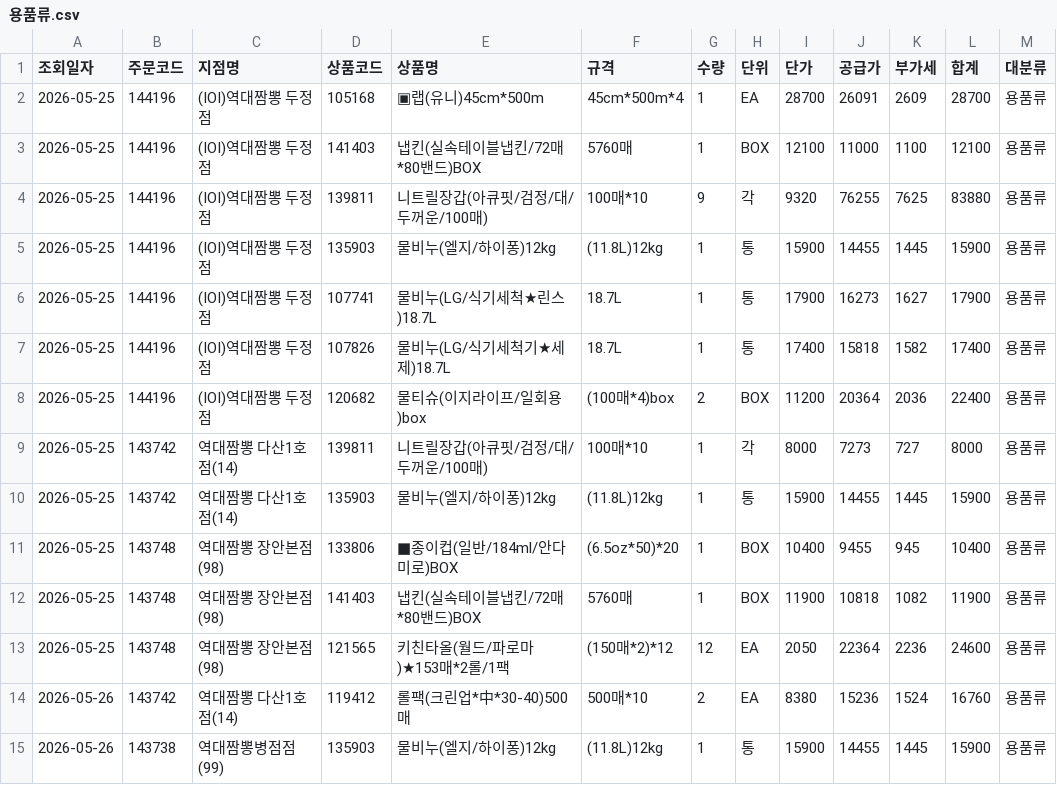
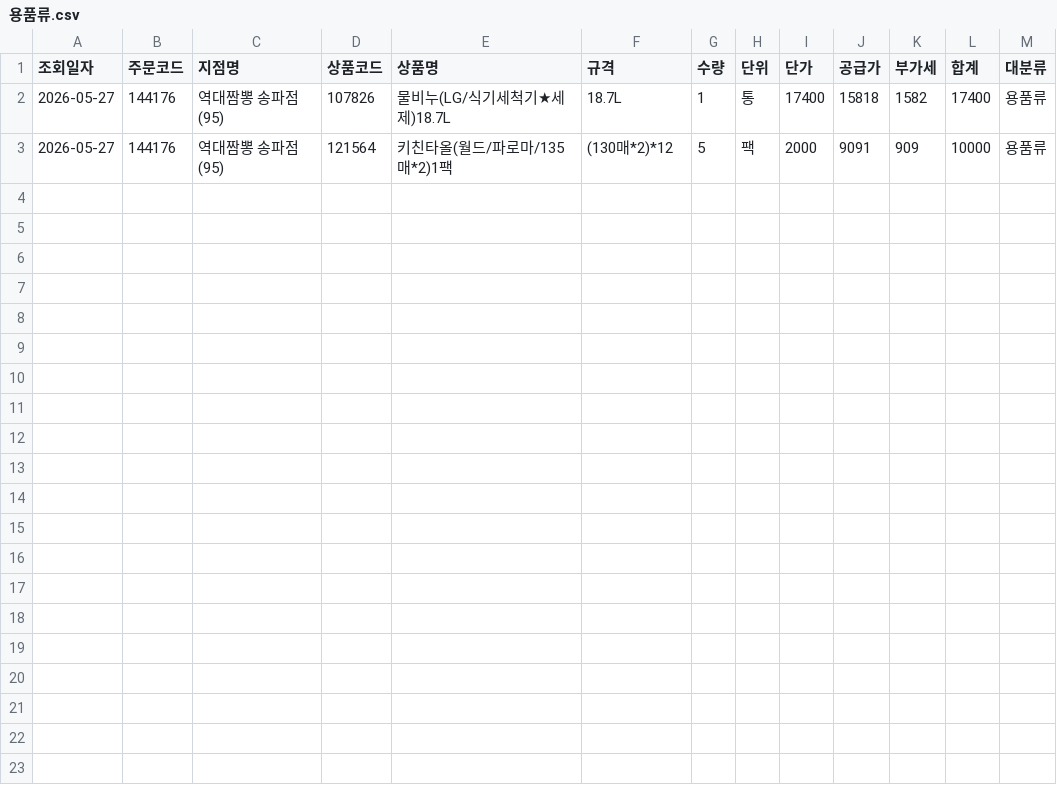
Before and after one commit to dampd21/Sajodaerim, a CSV file: output/by_category/용품류.csv, drawn as a sheet.

```diff
--- a/output/by_category/용품류.csv
+++ b/output/by_category/용품류.csv
@@ -1,15 +1,3 @@
 조회일자,주문코드,지점명,상품코드,상품명,규격,수량,단위,단가,공급가,부가세,합계,대분류
-2026-05-25,144196,(IOI)역대짬뽕 두정점,105168,▣랩(유니)45cm*500m,45cm*500m*4,1,EA,28700,26091,2609,28700,용품류
-2026-05-25,144196,(IOI)역대짬뽕 두정점,141403,냅킨(실속테이블냅킨/72매*80밴드)BOX,5760매,1,BOX,12100,11000,1100,12100,용품류
-2026-05-25,144196,(IOI)역대짬뽕 두정점,139811,니트릴장갑(아큐핏/검정/대/두꺼운/100매),100매*10,9,각,9320,76255,7625,83880,용품류
-2026-05-25,144196,(IOI)역대짬뽕 두정점,135903,물비누(엘지/하이퐁)12kg,(11.8L)12kg,1,통,15900,14455,1445,15900,용품류
-2026-05-25,144196,(IOI)역대짬뽕 두정점,107741,물비누(LG/식기세척★린스)18.7L,18.7L,1,통,17900,16273,1627,17900,용품류
-2026-05-25,144196,(IOI)역대짬뽕 두정점,107826,물비누(LG/식기세척기★세제)18.7L,18.7L,1,통,17400,15818,1582,17400,용품류
-2026-05-25,144196,(IOI)역대짬뽕 두정점,120682,물티슈(이지라이프/일회용)box,(100매*4)box,2,BOX,11200,20364,2036,22400,용품류
-2026-05-25,143742,역대짬뽕 다산1호점(14),139811,니트릴장갑(아큐핏/검정/대/두꺼운/100매),100매*10,1,각,8000,7273,727,8000,용품류
-2026-05-25,143742,역대짬뽕 다산1호점(14),135903,물비누(엘지/하이퐁)12kg,(11.8L)12kg,1,통,15900,14455,1445,15900,용품류
-2026-05-25,143748,역대짬뽕 장안본점(98),133806,■종이컵(일반/184ml/안다미로)BOX,(6.5oz*50)*20,1,BOX,10400,9455,945,10400,용품류
-2026-05-25,143748,역대짬뽕 장안본점(98),141403,냅킨(실속테이블냅킨/72매*80밴드)BOX,5760매,1,BOX,11900,10818,1082,11900,용품류
-2026-05-25,143748,역대짬뽕 장안본점(98),121565,키친타올(월드/파로마)★153매*2롤/1팩,(150매*2)*12,12,EA,2050,22364,2236,24600,용품류
-2026-05-26,143742,역대짬뽕 다산1호점(14),119412,롤팩(크린업*中*30-40)500매,500매*10,2,EA,8380,15236,1524,16760,용품류
-2026-05-26,143738,역대짬뽕병점점(99),135903,물비누(엘지/하이퐁)12kg,(11.8L)12kg,1,통,15900,14455,1445,15900,용품류
+2026-05-27,144176,역대짬뽕 송파점(95),107826,물비누(LG/식기세척기★세제)18.7L,18.7L,1,통,17400,15818,1582,17400,용품류
+2026-05-27,144176,역대짬뽕 송파점(95),121564,키친타올(월드/파로마/135매*2)1팩,(130매*2)*12,5,팩,2000,9091,909,10000,용품류
```
Also changed, not shown: output/by_category/수산물류.csv, output/by_category/축산물류.csv, 11 other files.
